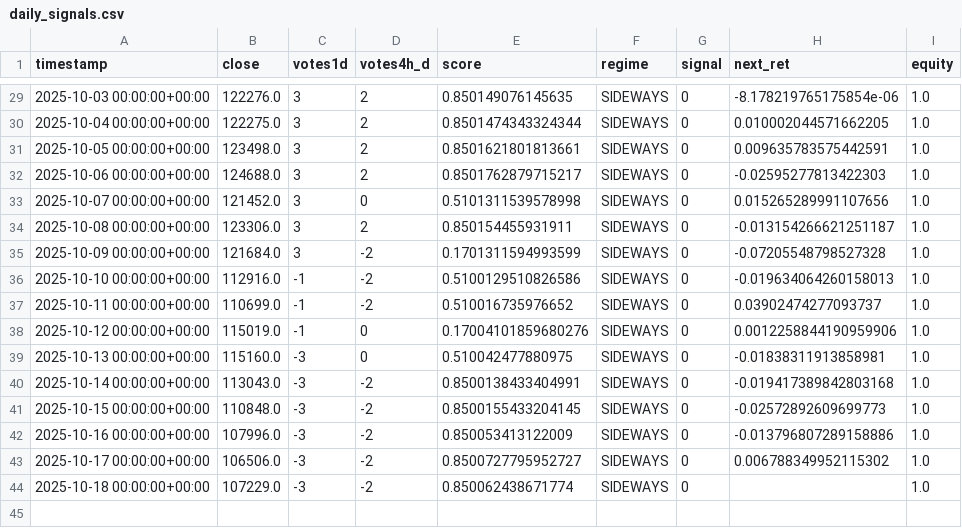
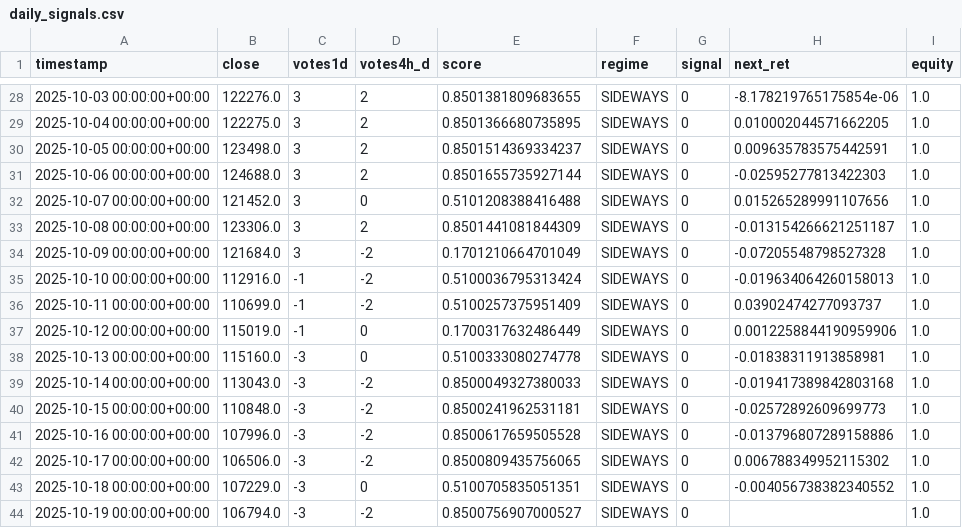
Before and after one commit to davidvelo/btc_signal.json, a CSV file: reports/daily_signals.csv, drawn as a sheet; only a part is shown, gaps mark what is left out; the diff covers the shown part only.

```diff
--- a/reports/daily_signals.csv
+++ b/reports/daily_signals.csv
@@ -29,16 +28,17 @@ timestamp,close,votes1d,votes4h_d,score,regime,signal,next_ret,equity
-2025-10-03 00:00:00+00:00,122276.0,3,2,0.850149076145635,SIDEWAYS,0,-8.178219765175854e-06,1.0
-2025-10-04 00:00:00+00:00,122275.0,3,2,0.8501474343324344,SIDEWAYS,0,0.010002044571662205,1.0
-2025-10-05 00:00:00+00:00,123498.0,3,2,0.8501621801813661,SIDEWAYS,0,0.009635783575442591,1.0
-2025-10-06 00:00:00+00:00,124688.0,3,2,0.8501762879715217,SIDEWAYS,0,-0.02595277813422303,1.0
-2025-10-07 00:00:00+00:00,121452.0,3,0,0.5101311539578998,SIDEWAYS,0,0.015265289991107656,1.0
-2025-10-08 00:00:00+00:00,123306.0,3,2,0.850154455931911,SIDEWAYS,0,-0.013154266621251187,1.0
-2025-10-09 00:00:00+00:00,121684.0,3,-2,0.1701311594993599,SIDEWAYS,0,-0.07205548798527328,1.0
-2025-10-10 00:00:00+00:00,112916.0,-1,-2,0.5100129510826586,SIDEWAYS,0,-0.019634064260158013,1.0
-2025-10-11 00:00:00+00:00,110699.0,-1,-2,0.510016735976652,SIDEWAYS,0,0.03902474277093737,1.0
-2025-10-12 00:00:00+00:00,115019.0,-1,0,0.17004101859680276,SIDEWAYS,0,0.0012258844190959906,1.0
-2025-10-13 00:00:00+00:00,115160.0,-3,0,0.510042477880975,SIDEWAYS,0,-0.01838311913858981,1.0
-2025-10-14 00:00:00+00:00,113043.0,-3,-2,0.8500138433404991,SIDEWAYS,0,-0.019417389842803168,1.0
-2025-10-15 00:00:00+00:00,110848.0,-3,-2,0.8500155433204145,SIDEWAYS,0,-0.02572892609699773,1.0
-2025-10-16 00:00:00+00:00,107996.0,-3,-2,0.850053413122009,SIDEWAYS,0,-0.013796807289158886,1.0
-2025-10-17 00:00:00+00:00,106506.0,-3,-2,0.8500727795952727,SIDEWAYS,0,0.006788349952115302,1.0
-2025-10-18 00:00:00+00:00,107229.0,-3,-2,0.850062438671774,SIDEWAYS,0,,1.0
+2025-10-03 00:00:00+00:00,122276.0,3,2,0.8501381809683655,SIDEWAYS,0,-8.178219765175854e-06,1.0
+2025-10-04 00:00:00+00:00,122275.0,3,2,0.8501366680735895,SIDEWAYS,0,0.010002044571662205,1.0
+2025-10-05 00:00:00+00:00,123498.0,3,2,0.8501514369334237,SIDEWAYS,0,0.009635783575442591,1.0
+2025-10-06 00:00:00+00:00,124688.0,3,2,0.8501655735927144,SIDEWAYS,0,-0.02595277813422303,1.0
+2025-10-07 00:00:00+00:00,121452.0,3,0,0.5101208388416488,SIDEWAYS,0,0.015265289991107656,1.0
+2025-10-08 00:00:00+00:00,123306.0,3,2,0.8501441081844309,SIDEWAYS,0,-0.013154266621251187,1.0
+2025-10-09 00:00:00+00:00,121684.0,3,-2,0.1701210664701049,SIDEWAYS,0,-0.07205548798527328,1.0
+2025-10-10 00:00:00+00:00,112916.0,-1,-2,0.5100036795313424,SIDEWAYS,0,-0.019634064260158013,1.0
+2025-10-11 00:00:00+00:00,110699.0,-1,-2,0.5100257375951409,SIDEWAYS,0,0.03902474277093737,1.0
+2025-10-12 00:00:00+00:00,115019.0,-1,0,0.1700317632486449,SIDEWAYS,0,0.0012258844190959906,1.0
+2025-10-13 00:00:00+00:00,115160.0,-3,0,0.5100333080274778,SIDEWAYS,0,-0.01838311913858981,1.0
+2025-10-14 00:00:00+00:00,113043.0,-3,-2,0.8500049327380033,SIDEWAYS,0,-0.019417389842803168,1.0
+2025-10-15 00:00:00+00:00,110848.0,-3,-2,0.8500241962531181,SIDEWAYS,0,-0.02572892609699773,1.0
+2025-10-16 00:00:00+00:00,107996.0,-3,-2,0.8500617659505528,SIDEWAYS,0,-0.013796807289158886,1.0
+2025-10-17 00:00:00+00:00,106506.0,-3,-2,0.8500809435756065,SIDEWAYS,0,0.006788349952115302,1.0
+2025-10-18 00:00:00+00:00,107229.0,-3,0,0.5100705835051351,SIDEWAYS,0,-0.004056738382340552,1.0
+2025-10-19 00:00:00+00:00,106794.0,-3,-2,0.8500756907000527,SIDEWAYS,0,,1.0
```
Also changed, not shown: 1 removed row and 28 edited cells elsewhere in this file, 1 other file.
